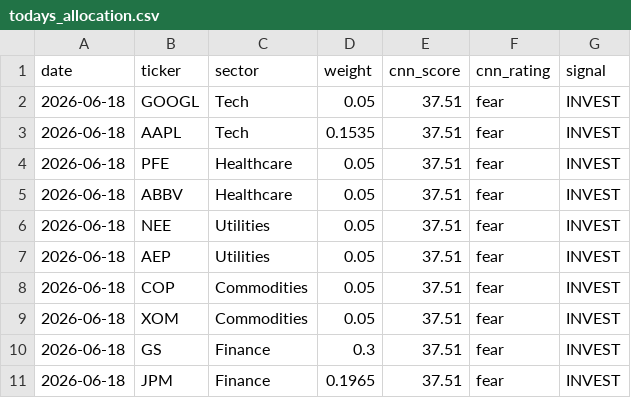
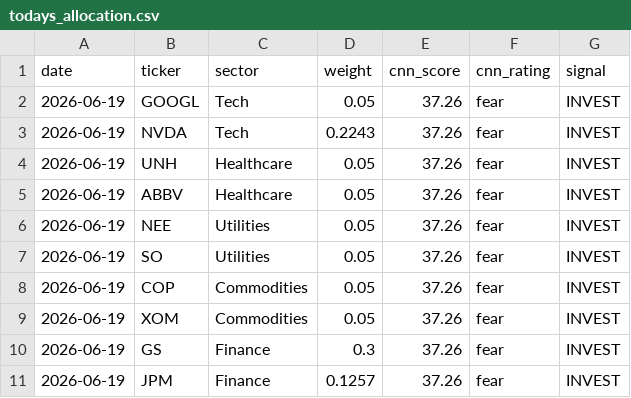
Before and after one commit to vkv23001/portfolio-optimization, a CSV file: outputs/todays_allocation.csv, drawn as a sheet.

```diff
--- a/outputs/todays_allocation.csv
+++ b/outputs/todays_allocation.csv
@@ -1,11 +1,11 @@
 date,ticker,sector,weight,cnn_score,cnn_rating,signal
-2026-06-18,GOOGL,Tech,0.05,37.51,fear,INVEST
-2026-06-18,AAPL,Tech,0.1535,37.51,fear,INVEST
-2026-06-18,PFE,Healthcare,0.05,37.51,fear,INVEST
-2026-06-18,ABBV,Healthcare,0.05,37.51,fear,INVEST
-2026-06-18,NEE,Utilities,0.05,37.51,fear,INVEST
-2026-06-18,AEP,Utilities,0.05,37.51,fear,INVEST
-2026-06-18,COP,Commodities,0.05,37.51,fear,INVEST
-2026-06-18,XOM,Commodities,0.05,37.51,fear,INVEST
-2026-06-18,GS,Finance,0.3,37.51,fear,INVEST
-2026-06-18,JPM,Finance,0.1965,37.51,fear,INVEST
+2026-06-19,GOOGL,Tech,0.05,37.26,fear,INVEST
+2026-06-19,NVDA,Tech,0.2243,37.26,fear,INVEST
+2026-06-19,UNH,Healthcare,0.05,37.26,fear,INVEST
+2026-06-19,ABBV,Healthcare,0.05,37.26,fear,INVEST
+2026-06-19,NEE,Utilities,0.05,37.26,fear,INVEST
+2026-06-19,SO,Utilities,0.05,37.26,fear,INVEST
+2026-06-19,COP,Commodities,0.05,37.26,fear,INVEST
+2026-06-19,XOM,Commodities,0.05,37.26,fear,INVEST
+2026-06-19,GS,Finance,0.3,37.26,fear,INVEST
+2026-06-19,JPM,Finance,0.1257,37.26,fear,INVEST
```
Also changed, not shown: outputs/portfolio_values.csv, outputs/summary.csv, 5 other files.
